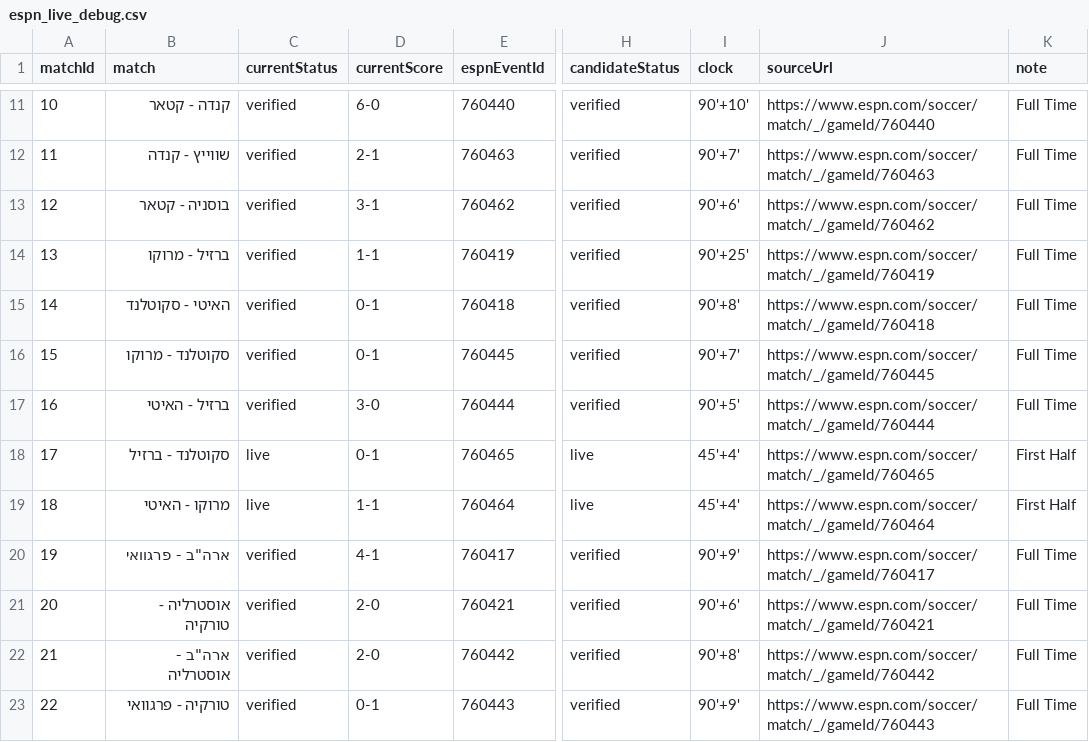
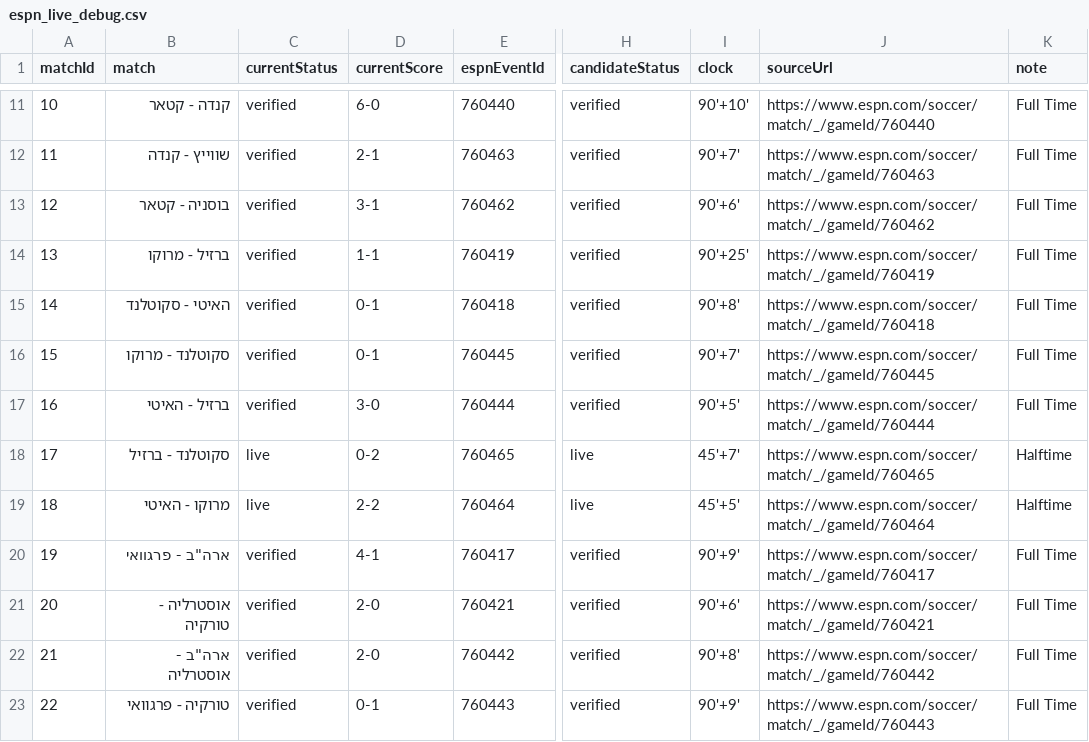
Before and after one commit to efikatash/worldcup-dashboard-2026, a CSV file: espn_live_debug.csv, drawn as a sheet; only a part is shown, gaps mark what is left out; the diff names each change by its address in the sheet, - before the commit and + after, or states it on an @@ line.

Commit message:
Live auto-update dashboard data

```diff
--- a/espn_live_debug.csv
+++ b/espn_live_debug.csv
-D18 (currentScore): 0-1
+D18 (currentScore): 0-2
-I18 (clock): 45'+4'
+I18 (clock): 45'+7'
-K18:K19 (note): First Half
+K18:K19 (note): Halftime
-D19 (currentScore): 1-1
+D19 (currentScore): 2-2
-I19 (clock): 45'+4'
+I19 (clock): 45'+5'
```
Also changed, not shown: 4 other files.
